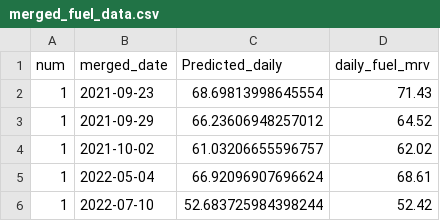
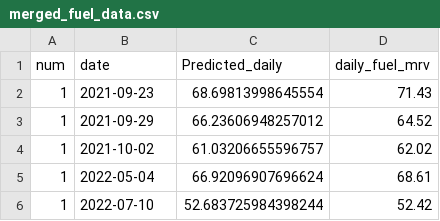
Before and after one commit to LiangZhao13/SFP, a CSV file: validation_data/merged_fuel_data.csv, drawn as a sheet; only a part is shown.

Commit message:
Update merged_fuel_data.csv

```diff
--- a/validation_data/merged_fuel_data.csv
+++ b/validation_data/merged_fuel_data.csv
@@ -1,2 +1,2 @@
-num,merged_date,Predicted_daily,daily_fuel_mrv
+num,date,Predicted_daily,daily_fuel_mrv
 1,2021-09-23,68.69813998645554,71.43
```
